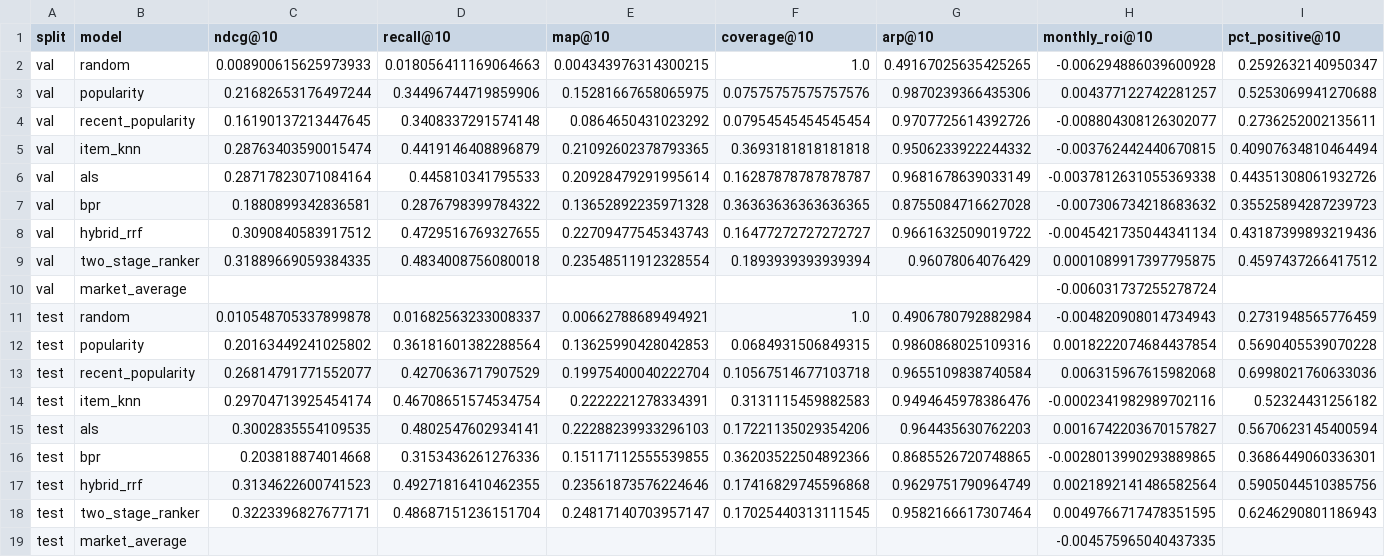
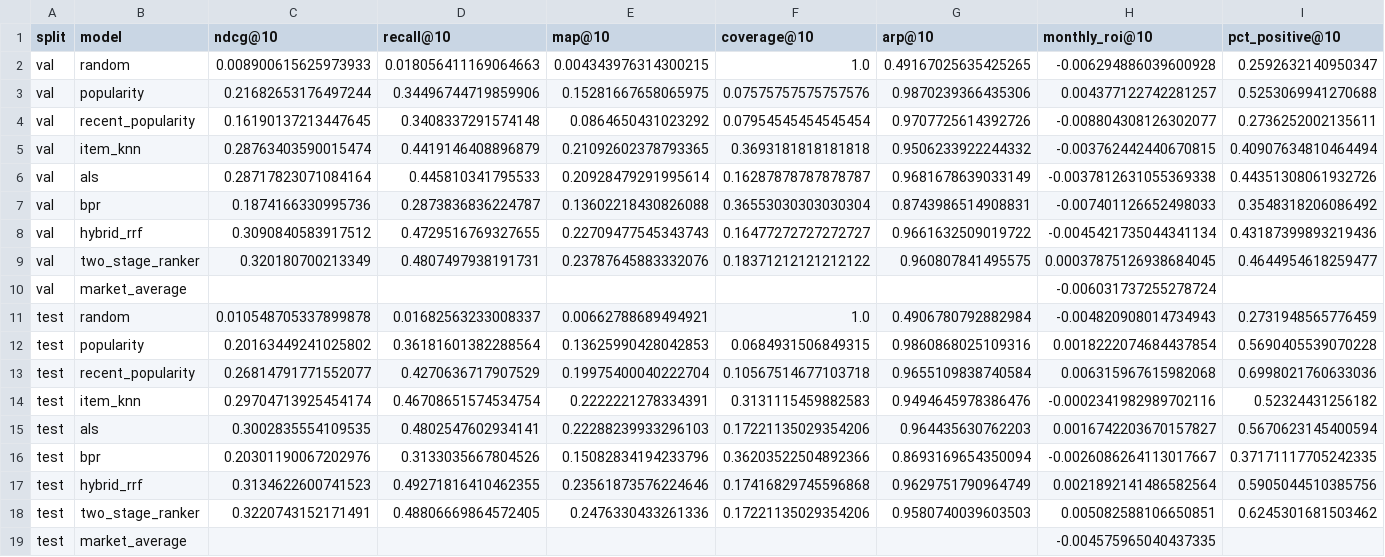
Before and after one commit to paultaiwo-a/investor_access_recommender, a CSV file: results/ranker_fixed_split.csv, drawn as a sheet.

```diff
--- a/results/ranker_fixed_split.csv
+++ b/results/ranker_fixed_split.csv
@@ -6,5 +6,5 @@ val,item_knn,0.28763403590015474,0.4419146408896879,0.21092602378793365,0.369318
 val,als,0.28717823071084164,0.445810341795533,0.20928479291995614,0.16287878787878787,0.9681678639033149,-0.0037812631055369338,0.44351308061932726
-val,bpr,0.1880899342836581,0.2876798399784322,0.13652892235971328,0.36363636363636365,0.8755084716627028,-0.007306734218683632,0.35525894287239723
+val,bpr,0.1874166330995736,0.2873836836224787,0.13602218430826088,0.36553030303030304,0.8743986514908831,-0.007401126652498033,0.3548318206086492
 val,hybrid_rrf,0.3090840583917512,0.4729516769327655,0.22709477545343743,0.16477272727272727,0.9661632509019722,-0.0045421735044341134,0.43187399893219436
-val,two_stage_ranker,0.31889669059384335,0.4834008756080018,0.23548511912328554,0.1893939393939394,0.96078064076429,0.0001089917397795875,0.4597437266417512
+val,two_stage_ranker,0.320180700213349,0.4807497938191731,0.23787645883332076,0.18371212121212122,0.960807841495575,0.00037875126938684045,0.4644954618259477
 val,market_average,,,,,,-0.006031737255278724,
@@ -15,5 +15,5 @@ test,item_knn,0.29704713925454174,0.46708651574534754,0.2222221278334391,0.31311
 test,als,0.3002835554109535,0.4802547602934141,0.22288239933296103,0.17221135029354206,0.964435630762203,0.0016742203670157827,0.5670623145400594
-test,bpr,0.203818874014668,0.3153436261276336,0.15117112555539855,0.36203522504892366,0.8685526720748865,-0.0028013990293889865,0.3686449060336301
+test,bpr,0.20301190067202976,0.3133035667804526,0.15082834194233796,0.36203522504892366,0.8693169654350094,-0.0026086264113017667,0.37171117705242335
 test,hybrid_rrf,0.3134622600741523,0.49271816410462355,0.23561873576224646,0.17416829745596868,0.9629751790964749,0.0021892141486582564,0.5905044510385756
-test,two_stage_ranker,0.3223396827677171,0.48687151236151704,0.24817140703957147,0.17025440313111545,0.9582166617307464,0.0049766717478351595,0.6246290801186943
+test,two_stage_ranker,0.3220743152171491,0.48806669864572405,0.2476330433261336,0.17221135029354206,0.9580740039603503,0.005082588106650851,0.6245301681503462
 test,market_average,,,,,,-0.004575965040437335,
```
Also changed, not shown: results/ranker_feature_importance.csv, results/ranker_tuning.csv, 20 other files.
